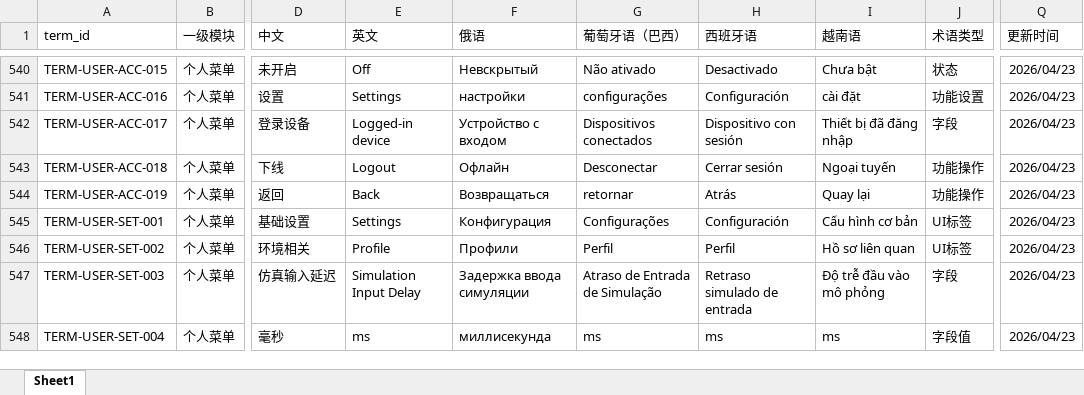
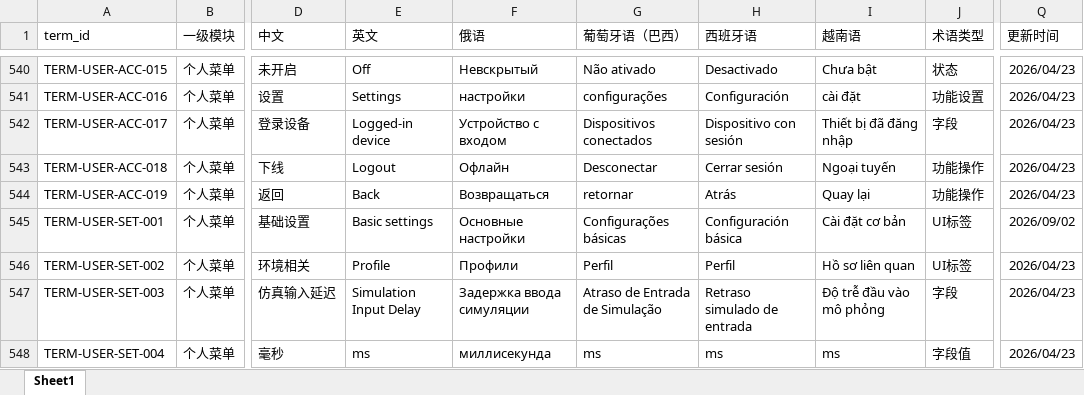
Before and after one commit to yangcmkristen-prog/DICloak-AI-service, an Excel workbook: knowledge-source/术语库.xlsx, sheet Sheet1, drawn as a sheet; only a part is shown, gaps mark what is left out; values as stored, in another font and other column widths than the file's, no borders; the diff names each change by its address in the sheet, - before the commit and + after, or states it on an @@ line.

```diff
--- a/knowledge-source/术语库.xlsx (sheet Sheet1)
+++ b/knowledge-source/术语库.xlsx (sheet Sheet1)
-E545 (英文): Settings
+E545 (英文): Basic settings
-F545 (俄语): Конфигурация
+F545 (俄语): Основные настройки
-G545 (葡萄牙语（巴西）): Configurações
+G545 (葡萄牙语（巴西）): Configurações básicas
-H545 (西班牙语): Configuración
+H545 (西班牙语): Configuración básica
-I545 (越南语): Cấu hình cơ bản
+I545 (越南语): Cài đặt cơ bản
-Q545 (更新时间): 2026/04/23
+Q545 (更新时间): 2026/09/02
```
Also changed, not shown: knowledge-source/FAQ库.xlsx, knowledge-source/功能知识库.xlsx, 12 other files.
